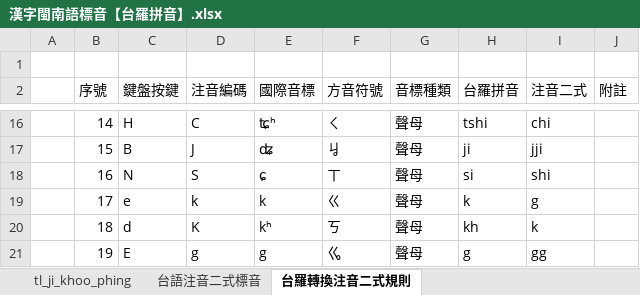
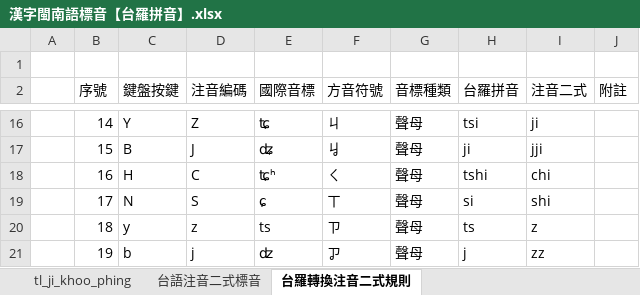
Before and after one commit to AlanJui/rime-tlpa, an Excel workbook: 漢字閩南語標音【台羅拼音】.xlsx, sheet 台羅轉換注音二式規則, drawn as a sheet; only a part is shown, gaps mark what is left out; values as stored, in another font and other column widths than the file's, no cell formats; conditional formats not drawn; the diff covers the shown part only; the diff names each change by its address in the sheet, - before the commit and + after, or states it on an @@ line.

```diff
--- a/漢字閩南語標音【台羅拼音】.xlsx (sheet 台羅轉換注音二式規則)
+++ b/漢字閩南語標音【台羅拼音】.xlsx (sheet 台羅轉換注音二式規則)
-C16 (鍵盤按鍵): H
+C16 (鍵盤按鍵): Y
-D16 (注音編碼): C
+D16 (注音編碼): Z
-E16 (國際音標): ʨʰ
+E16 (國際音標): ʨ
-F16 (方音符號): ㄑ
+F16 (方音符號): ㄐ
-H16 (台羅拼音): tshi
+H16 (台羅拼音): tsi
-I16 (注音二式): chi
+I16 (注音二式): ji
-C18 (鍵盤按鍵): N
+C18 (鍵盤按鍵): H
-D18 (注音編碼): S
+D18 (注音編碼): C
-E18 (國際音標): ɕ
+E18 (國際音標): ʨʰ
-F18 (方音符號): ㄒ
+F18 (方音符號): ㄑ
-H18 (台羅拼音): si
+H18 (台羅拼音): tshi
-I18 (注音二式): shi
+I18 (注音二式): chi
-C19 (鍵盤按鍵): e
+C19 (鍵盤按鍵): N
-D19 (注音編碼): k
+D19 (注音編碼): S
-E19 (國際音標): k
+E19 (國際音標): ɕ
-F19 (方音符號): ㄍ
+F19 (方音符號): ㄒ
-H19 (台羅拼音): k
+H19 (台羅拼音): si
-I19 (注音二式): g
+I19 (注音二式): shi
-C20 (鍵盤按鍵): d
+C20 (鍵盤按鍵): y
-D20 (注音編碼): K
+D20 (注音編碼): z
-E20 (國際音標): kʰ
+E20 (國際音標): ts
-F20 (方音符號): ㄎ
+F20 (方音符號): ㄗ
-H20 (台羅拼音): kh
+H20 (台羅拼音): ts
-I20 (注音二式): k
+I20 (注音二式): z
-C21 (鍵盤按鍵): E
+C21 (鍵盤按鍵): b
-D21 (注音編碼): g
+D21 (注音編碼): j
-E21 (國際音標): g
+E21 (國際音標): ʣ
-F21 (方音符號): ㆣ
+F21 (方音符號): ㆡ
-H21 (台羅拼音): g
+H21 (台羅拼音): j
-I21 (注音二式): gg
+I21 (注音二式): zz
```
Also changed, not shown: 56 edited cells elsewhere in this sheet, cell formats, src/轉換規則.xlsx, 1 other file.
